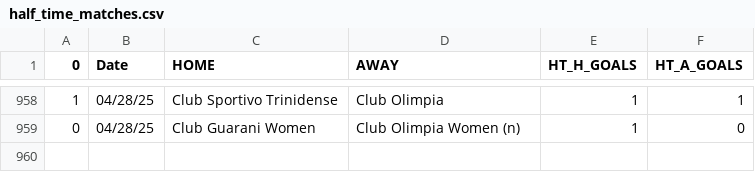
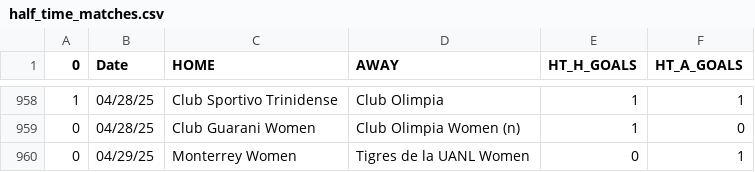
Before and after one commit to JOSPHATT/Finished_Matches, a CSV file: half_time_matches.csv, drawn as a sheet; only a part is shown, gaps mark what is left out.

```diff
--- a/half_time_matches.csv
+++ b/half_time_matches.csv
@@ -959 +959,2 @@
 0,04/28/25,Club Guarani Women,Club Olimpia Women (n),1,0
+0,04/29/25,Monterrey Women,Tigres de la UANL Women,0,1
```
